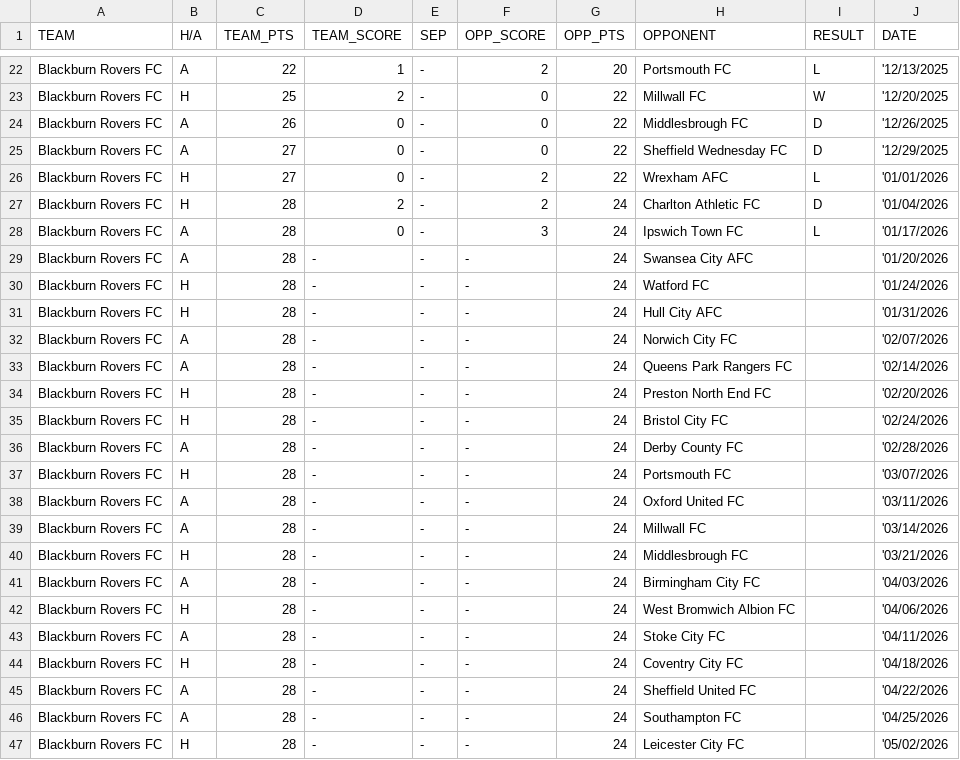
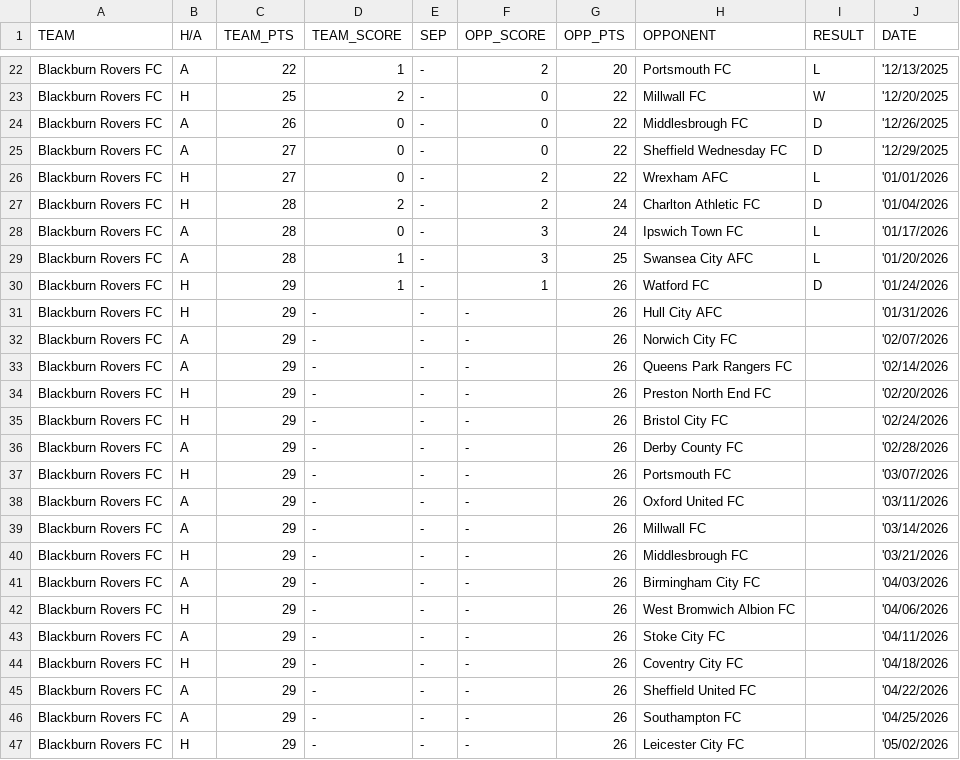
Before and after one commit to f0niks/championship-data, a CSV file: Blackburn_Rovers_FC.csv, drawn as a sheet; only a part is shown, gaps mark what is left out.

```diff
--- a/Blackburn_Rovers_FC.csv
+++ b/Blackburn_Rovers_FC.csv
@@ -28,20 +28,20 @@ Blackburn Rovers FC,H,28,2,-,2,24,Charlton Athletic FC,D,'01/04/2026
 Blackburn Rovers FC,A,28,0,-,3,24,Ipswich Town FC,L,'01/17/2026
-Blackburn Rovers FC,A,28,-,-,-,24,Swansea City AFC,,'01/20/2026
-Blackburn Rovers FC,H,28,-,-,-,24,Watford FC,,'01/24/2026
-Blackburn Rovers FC,H,28,-,-,-,24,Hull City AFC,,'01/31/2026
-Blackburn Rovers FC,A,28,-,-,-,24,Norwich City FC,,'02/07/2026
-Blackburn Rovers FC,A,28,-,-,-,24,Queens Park Rangers FC,,'02/14/2026
-Blackburn Rovers FC,H,28,-,-,-,24,Preston North End FC,,'02/20/2026
-Blackburn Rovers FC,H,28,-,-,-,24,Bristol City FC,,'02/24/2026
-Blackburn Rovers FC,A,28,-,-,-,24,Derby County FC,,'02/28/2026
-Blackburn Rovers FC,H,28,-,-,-,24,Portsmouth FC,,'03/07/2026
-Blackburn Rovers FC,A,28,-,-,-,24,Oxford United FC,,'03/11/2026
-Blackburn Rovers FC,A,28,-,-,-,24,Millwall FC,,'03/14/2026
-Blackburn Rovers FC,H,28,-,-,-,24,Middlesbrough FC,,'03/21/2026
-Blackburn Rovers FC,A,28,-,-,-,24,Birmingham City FC,,'04/03/2026
-Blackburn Rovers FC,H,28,-,-,-,24,West Bromwich Albion FC,,'04/06/2026
-Blackburn Rovers FC,A,28,-,-,-,24,Stoke City FC,,'04/11/2026
-Blackburn Rovers FC,H,28,-,-,-,24,Coventry City FC,,'04/18/2026
-Blackburn Rovers FC,A,28,-,-,-,24,Sheffield United FC,,'04/22/2026
-Blackburn Rovers FC,A,28,-,-,-,24,Southampton FC,,'04/25/2026
-Blackburn Rovers FC,H,28,-,-,-,24,Leicester City FC,,'05/02/2026
+Blackburn Rovers FC,A,28,1,-,3,25,Swansea City AFC,L,'01/20/2026
+Blackburn Rovers FC,H,29,1,-,1,26,Watford FC,D,'01/24/2026
+Blackburn Rovers FC,H,29,-,-,-,26,Hull City AFC,,'01/31/2026
+Blackburn Rovers FC,A,29,-,-,-,26,Norwich City FC,,'02/07/2026
+Blackburn Rovers FC,A,29,-,-,-,26,Queens Park Rangers FC,,'02/14/2026
+Blackburn Rovers FC,H,29,-,-,-,26,Preston North End FC,,'02/20/2026
+Blackburn Rovers FC,H,29,-,-,-,26,Bristol City FC,,'02/24/2026
+Blackburn Rovers FC,A,29,-,-,-,26,Derby County FC,,'02/28/2026
+Blackburn Rovers FC,H,29,-,-,-,26,Portsmouth FC,,'03/07/2026
+Blackburn Rovers FC,A,29,-,-,-,26,Oxford United FC,,'03/11/2026
+Blackburn Rovers FC,A,29,-,-,-,26,Millwall FC,,'03/14/2026
+Blackburn Rovers FC,H,29,-,-,-,26,Middlesbrough FC,,'03/21/2026
+Blackburn Rovers FC,A,29,-,-,-,26,Birmingham City FC,,'04/03/2026
+Blackburn Rovers FC,H,29,-,-,-,26,West Bromwich Albion FC,,'04/06/2026
+Blackburn Rovers FC,A,29,-,-,-,26,Stoke City FC,,'04/11/2026
+Blackburn Rovers FC,H,29,-,-,-,26,Coventry City FC,,'04/18/2026
+Blackburn Rovers FC,A,29,-,-,-,26,Sheffield United FC,,'04/22/2026
+Blackburn Rovers FC,A,29,-,-,-,26,Southampton FC,,'04/25/2026
+Blackburn Rovers FC,H,29,-,-,-,26,Leicester City FC,,'05/02/2026
```
Also changed, not shown: Birmingham_City_FC.csv, Bristol_City_FC.csv, 22 other files.
